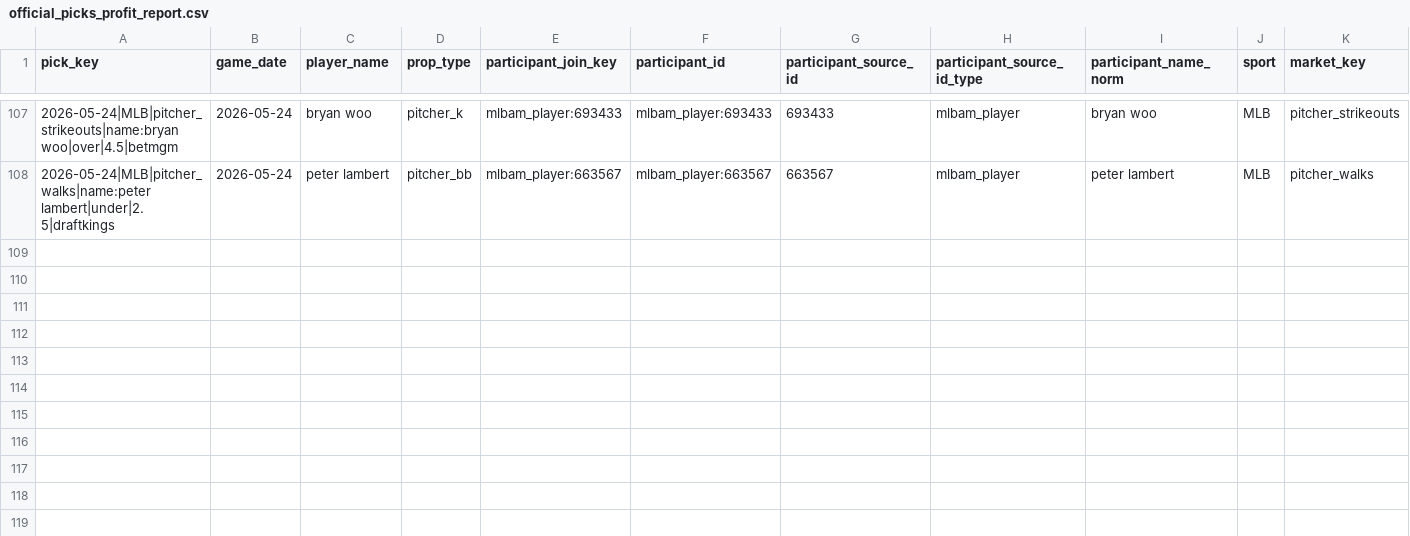
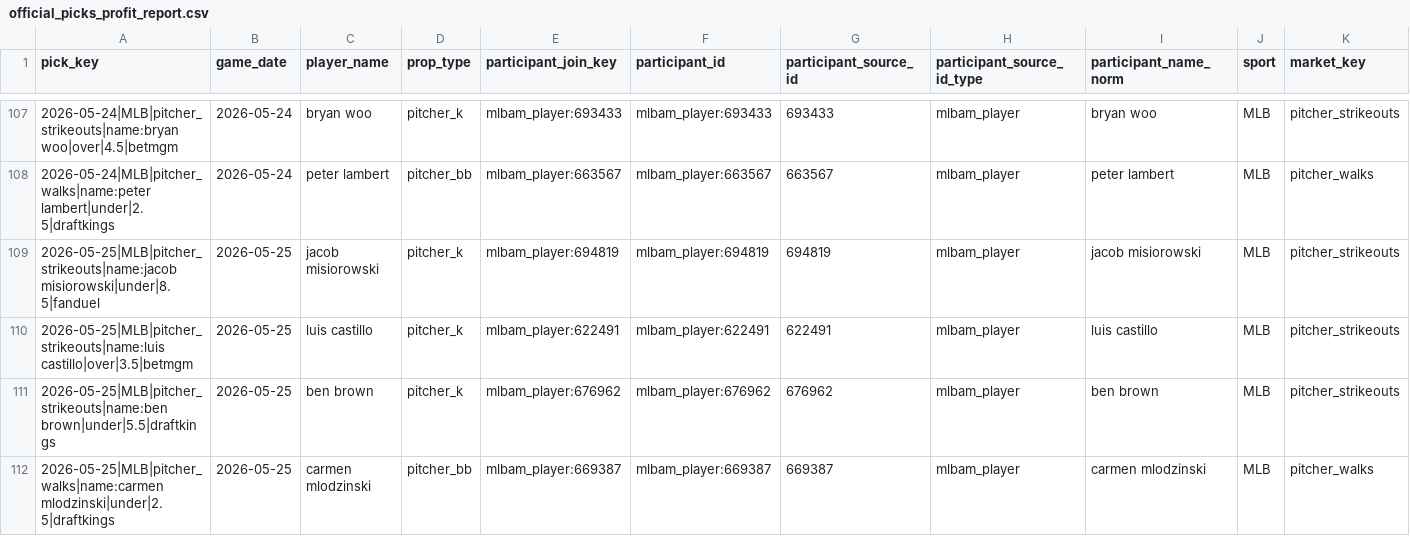
Before and after one commit to Ethrogo/proGramble, a CSV file: MLB/data/tracking/official_picks_profit_report.csv, drawn as a sheet; only a part is shown, gaps mark what is left out; rows hold the shown columns only; the diff names each change by its address in the sheet, - before the commit and + after, or states it on an @@ line.

```diff
--- a/MLB/data/tracking/official_picks_profit_report.csv
+++ b/MLB/data/tracking/official_picks_profit_report.csv
+row 109: 2026-05-25|MLB|pitcher_strikeouts|name:jacob misiorowski|under|8.5|fanduel | 2026-05-25 | jacob misiorowski | pitcher_k | mlbam_player:694819 | mlbam_player:694819 | 694819 | mlbam_player | jacob misiorowski | MLB | pitcher_strikeouts
+row 110: 2026-05-25|MLB|pitcher_strikeouts|name:luis castillo|over|3.5|betmgm | 2026-05-25 | luis castillo | pitcher_k | mlbam_player:622491 | mlbam_player:622491 | 622491 | mlbam_player | luis castillo | MLB | pitcher_strikeouts
+row 111: 2026-05-25|MLB|pitcher_strikeouts|name:ben brown|under|5.5|draftkings | 2026-05-25 | ben brown | pitcher_k | mlbam_player:676962 | mlbam_player:676962 | 676962 | mlbam_player | ben brown | MLB | pitcher_strikeouts
+row 112: 2026-05-25|MLB|pitcher_walks|name:carmen mlodzinski|under|2.5|draftkings | 2026-05-25 | carmen mlodzinski | pitcher_bb | mlbam_player:669387 | mlbam_player:669387 | 669387 | mlbam_player | carmen mlodzinski | MLB | pitcher_walks
```
Also changed, not shown: MLB/data/tracking/official_picks_history.csv, MLB/data/tracking/official_picks_profit_by_book.csv, 8 other files.
